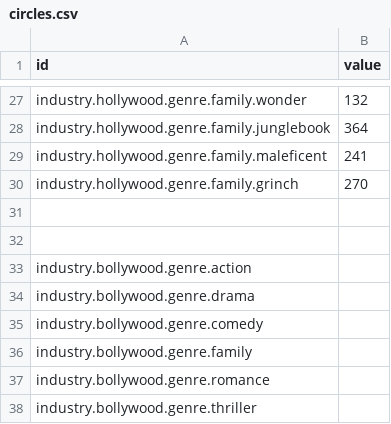
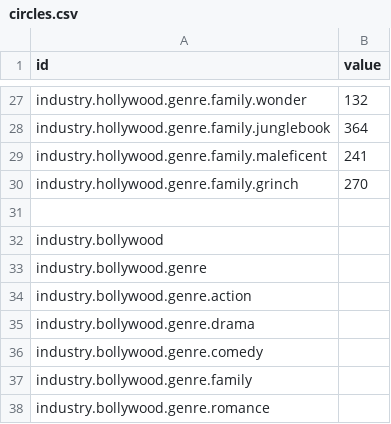
Before and after one commit to jkiyak/DataViz, a CSV file: circles.csv, drawn as a sheet; only a part is shown, gaps mark what is left out; the shorter side is filled out with more unchanged rows; the diff names each change by its address in the sheet, - before the commit and + after, or states it on an @@ line.

Commit message:
Update circles.csv

```diff
--- a/circles.csv
+++ b/circles.csv
-A32 (id): (empty)
+A32 (id): industry.bollywood
+row 33: industry.bollywood.genre
```
